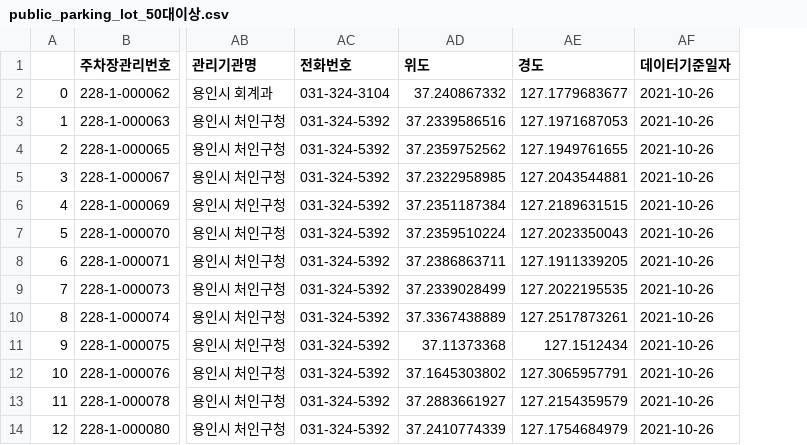
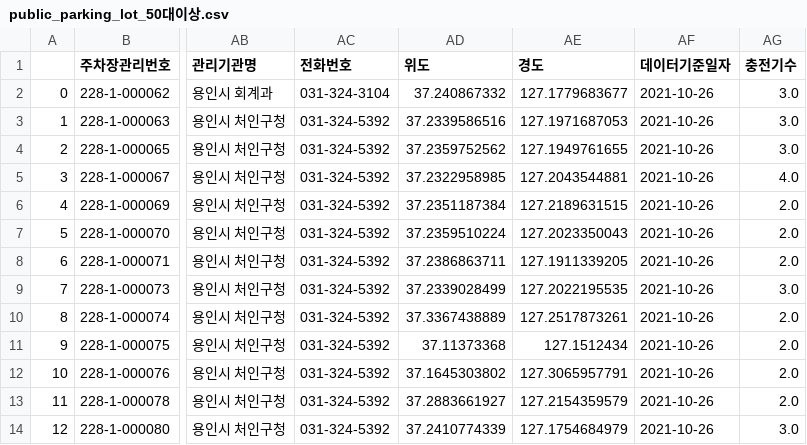
Before and after one commit to jaesoekjjang/ev-station-opt, a CSV file: data/dataset/public_parking_lot_50대이상.csv, drawn as a sheet; only a part is shown, gaps mark what is left out; the diff names each change by its address in the sheet, - before the commit and + after, or states it on an @@ line.

Commit message:
공영주차장 충전기수 추가, 기존 충전소 위경도 정보

```diff
--- a/data/dataset/public_parking_lot_50대이상.csv
+++ b/data/dataset/public_parking_lot_50대이상.csv
+column AG (충전기수), rows 2-14: 3.0 | 3.0 | 3.0 | 4.0 | 2.0 | 2.0 | 2.0 | 3.0 | 2.0 | 2.0 | 2.0 | 2.0 | 3.0
```
Also changed, not shown: 4 other files.
